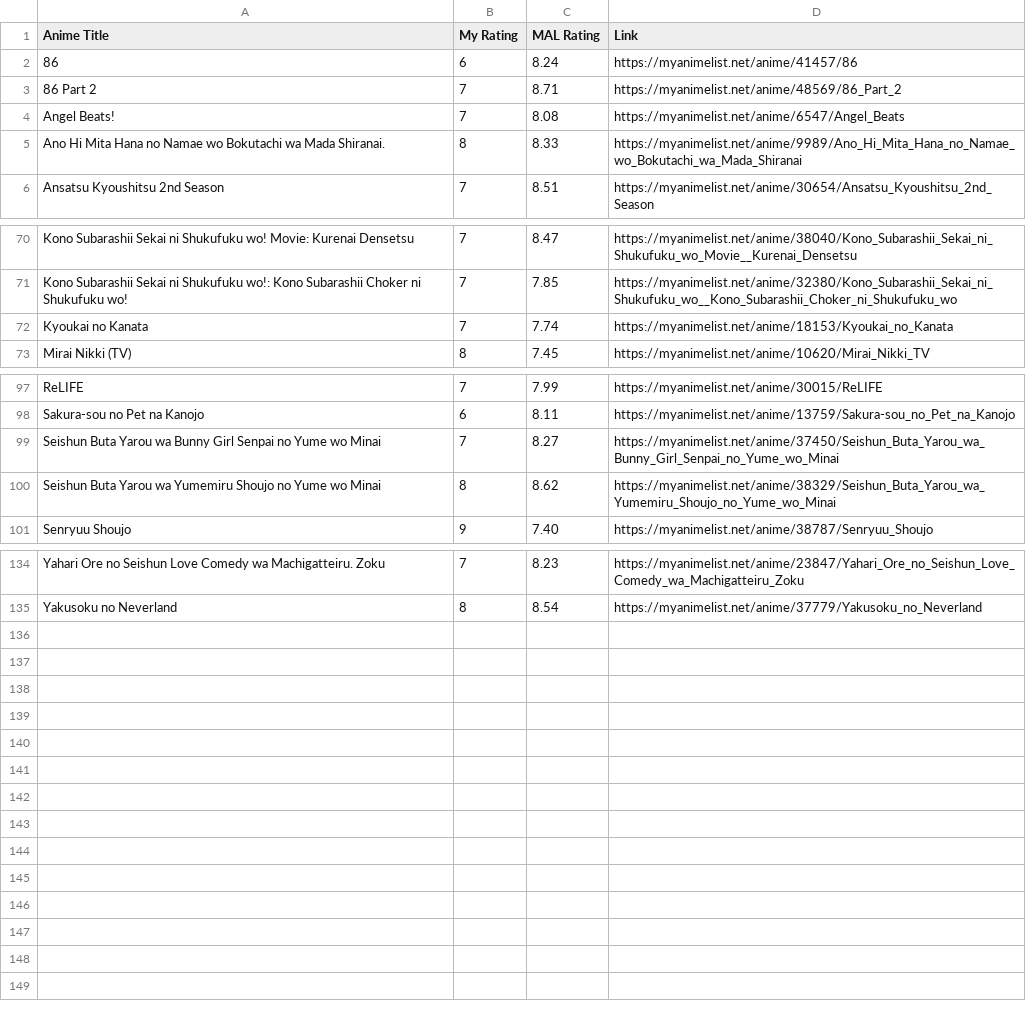
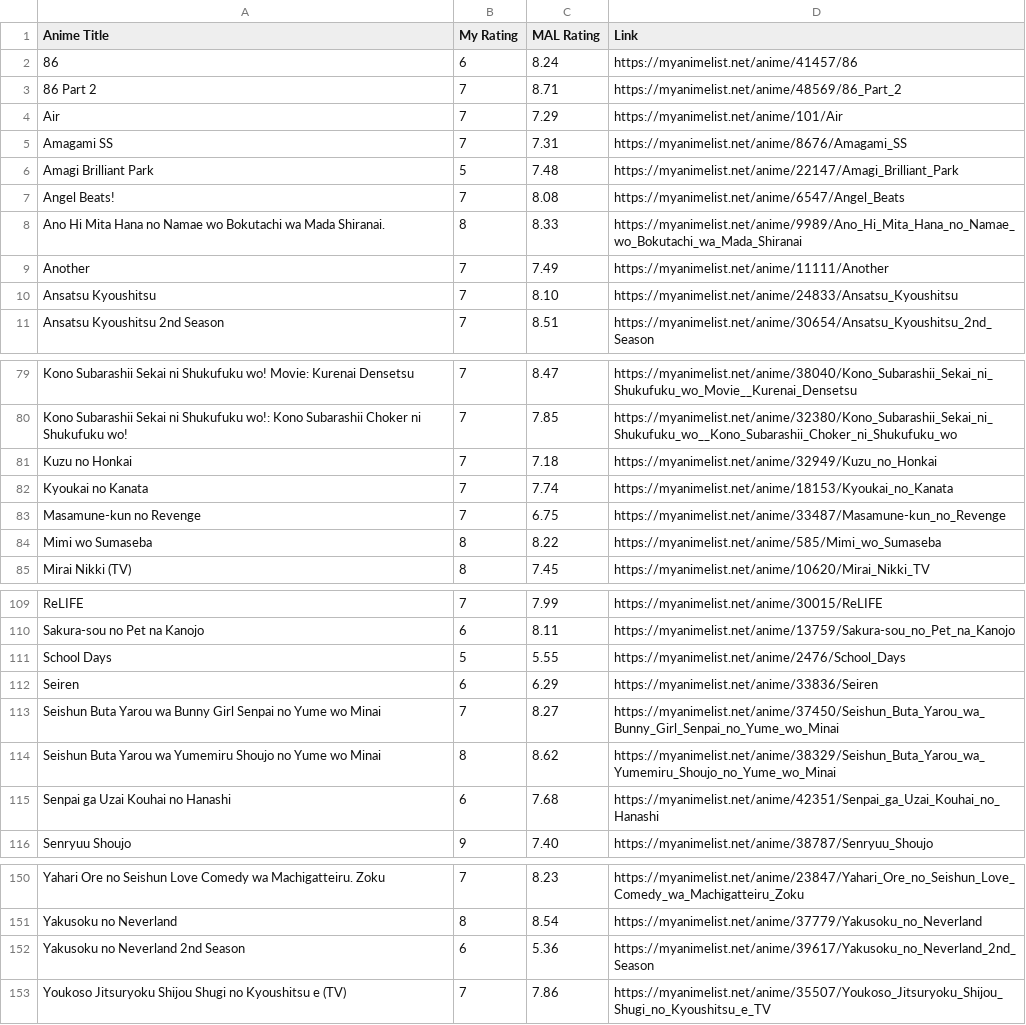
Before and after one commit to abhirup-m/abhirup-m.github.io, a CSV file: _data/myanimelist.csv, drawn as a sheet; only a part is shown, gaps mark what is left out; the diff covers the shown part only.

```diff
--- a/_data/myanimelist.csv
+++ b/_data/myanimelist.csv
@@ -3,4 +3,9 @@ Anime Title,My Rating,MAL Rating,Link
 86 Part 2,7,8.71,https://myanimelist.net/anime/48569/86_Part_2
+Air,7,7.29,https://myanimelist.net/anime/101/Air
+Amagami SS,7,7.31,https://myanimelist.net/anime/8676/Amagami_SS
+Amagi Brilliant Park,5,7.48,https://myanimelist.net/anime/22147/Amagi_Brilliant_Park
 Angel Beats!,7,8.08,https://myanimelist.net/anime/6547/Angel_Beats
 Ano Hi Mita Hana no Namae wo Bokutachi wa Mada Shiranai.,8,8.33,https://myanimelist.net/anime/9989/Ano_Hi_Mita_Hana_no_Namae_wo_Bokutachi_wa_Mada_Shiranai
+Another,7,7.49,https://myanimelist.net/anime/11111/Another
+Ansatsu Kyoushitsu,7,8.10,https://myanimelist.net/anime/24833/Ansatsu_Kyoushitsu
 Ansatsu Kyoushitsu 2nd Season,7,8.51,https://myanimelist.net/anime/30654/Ansatsu_Kyoushitsu_2nd_Season
@@ -71,3 +80,6 @@ Kono Subarashii Sekai ni Shukufuku wo! Movie: Kurenai Densetsu,7,8.47,https://my
 Kono Subarashii Sekai ni Shukufuku wo!: Kono Subarashii Choker ni Shukufuku wo!,7,7.85,https://myanimelist.net/anime/32380/Kono_Subarashii_Sekai_ni_Shukufuku_wo__Kono_Subarashii_Choker_ni_Shukufuku_wo
+Kuzu no Honkai,7,7.18,https://myanimelist.net/anime/32949/Kuzu_no_Honkai
 Kyoukai no Kanata,7,7.74,https://myanimelist.net/anime/18153/Kyoukai_no_Kanata
+Masamune-kun no Revenge,7,6.75,https://myanimelist.net/anime/33487/Masamune-kun_no_Revenge
+Mimi wo Sumaseba,8,8.22,https://myanimelist.net/anime/585/Mimi_wo_Sumaseba
 Mirai Nikki (TV),8,7.45,https://myanimelist.net/anime/10620/Mirai_Nikki_TV
@@ -98,4 +110,7 @@ ReLIFE,7,7.99,https://myanimelist.net/anime/30015/ReLIFE
 Sakura-sou no Pet na Kanojo,6,8.11,https://myanimelist.net/anime/13759/Sakura-sou_no_Pet_na_Kanojo
+School Days,5,5.55,https://myanimelist.net/anime/2476/School_Days
+Seiren,6,6.29,https://myanimelist.net/anime/33836/Seiren
 Seishun Buta Yarou wa Bunny Girl Senpai no Yume wo Minai,7,8.27,https://myanimelist.net/anime/37450/Seishun_Buta_Yarou_wa_Bunny_Girl_Senpai_no_Yume_wo_Minai
 Seishun Buta Yarou wa Yumemiru Shoujo no Yume wo Minai,8,8.62,https://myanimelist.net/anime/38329/Seishun_Buta_Yarou_wa_Yumemiru_Shoujo_no_Yume_wo_Minai
+Senpai ga Uzai Kouhai no Hanashi,6,7.68,https://myanimelist.net/anime/42351/Senpai_ga_Uzai_Kouhai_no_Hanashi
 Senryuu Shoujo,9,7.40,https://myanimelist.net/anime/38787/Senryuu_Shoujo
@@ -135 +151,3 @@ Yahari Ore no Seishun Love Comedy wa Machigatteiru. Zoku,7,8.23,https://myanimel
 Yakusoku no Neverland,8,8.54,https://myanimelist.net/anime/37779/Yakusoku_no_Neverland
+Yakusoku no Neverland 2nd Season,6,5.36,https://myanimelist.net/anime/39617/Yakusoku_no_Neverland_2nd_Season
+Youkoso Jitsuryoku Shijou Shugi no Kyoushitsu e (TV),7,7.86,https://myanimelist.net/anime/35507/Youkoso_Jitsuryoku_Shijou_Shugi_no_Kyoushitsu_e_TV
```
Also changed, not shown: 5 added rows elsewhere in this file, 10 other files.
